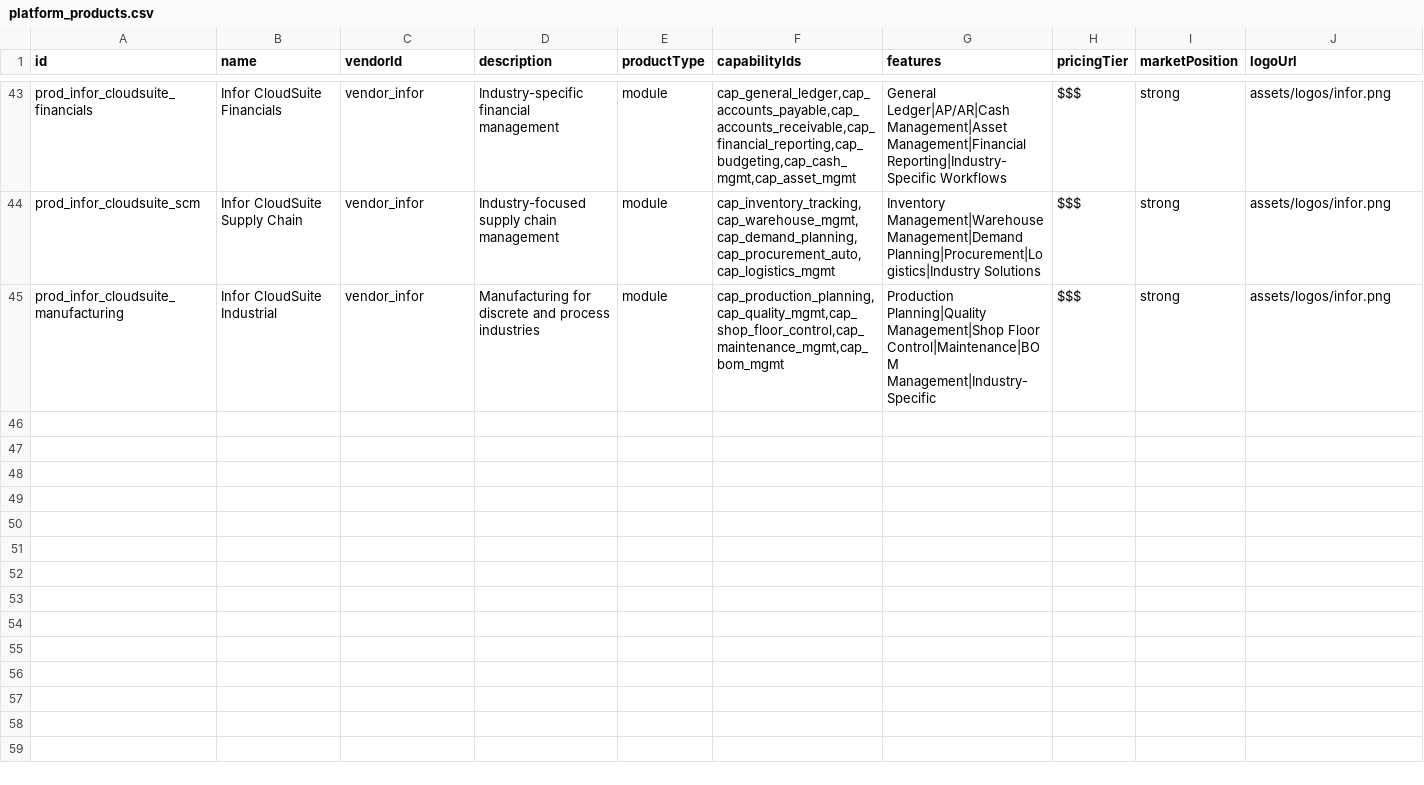
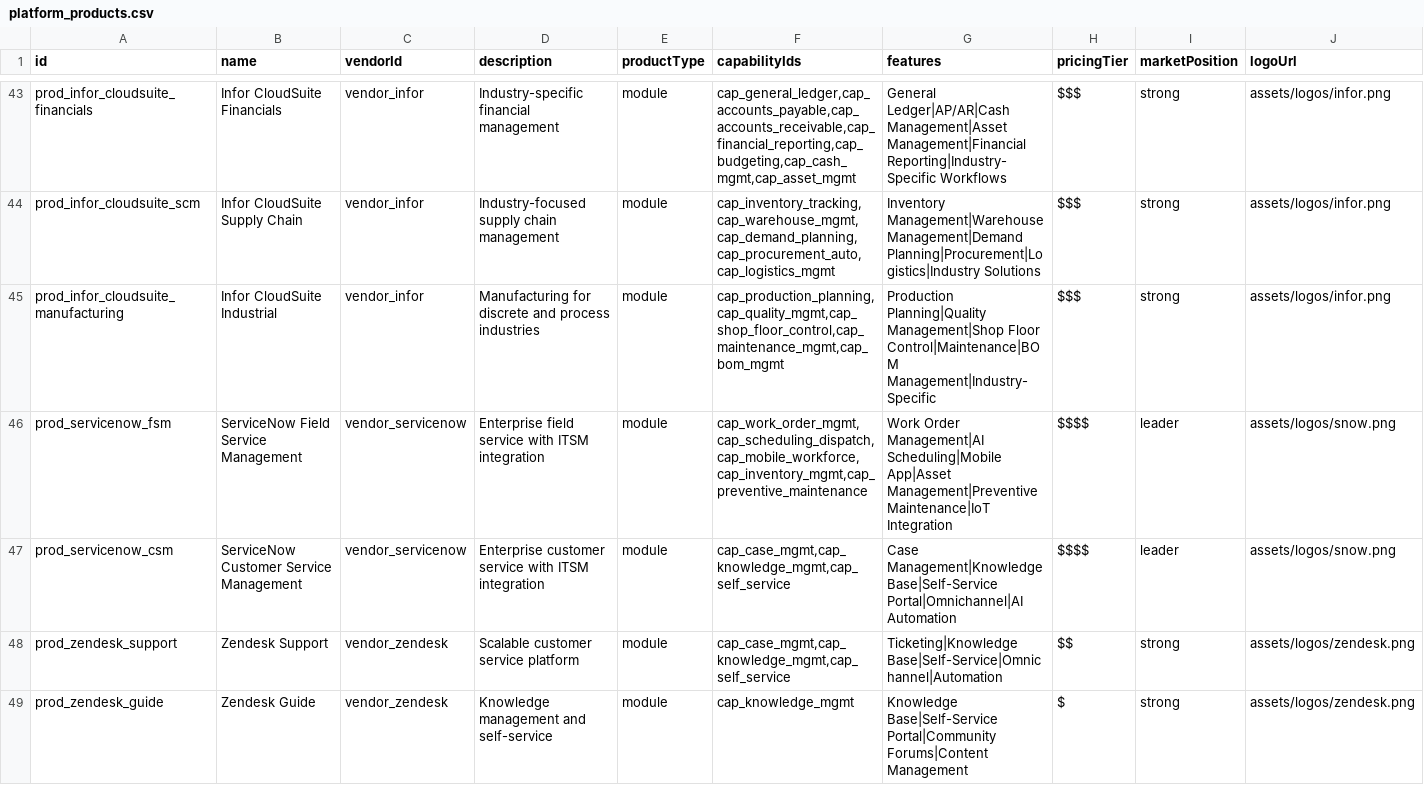
Before and after one commit to pgkeogh/SystemMapper, a CSV file: Data/platform_products.csv, drawn as a sheet; only a part is shown, gaps mark what is left out; rows hold the shown columns only; the diff names each change by its address in the sheet, - before the commit and + after, or states it on an @@ line.

```diff
--- a/Data/platform_products.csv
+++ b/Data/platform_products.csv
+row 46: prod_servicenow_fsm | ServiceNow Field Service Management | vendor_servicenow | Enterprise field service with ITSM integration | module | cap_work_order_mgmt,cap_scheduling_dispatch,cap_mobile_workforce,cap_inventory_mgmt,cap_preventive_maintenance | Work Order Management|AI Scheduling|Mobile App|Asset Management|Preventive Maintenance|IoT Integration | $$$$ | leader | assets/logos/snow.png
+row 47: prod_servicenow_csm | ServiceNow Customer Service Management | vendor_servicenow | Enterprise customer service with ITSM integration | module | cap_case_mgmt,cap_knowledge_mgmt,cap_self_service | Case Management|Knowledge Base|Self-Service Portal|Omnichannel|AI Automation | $$$$ | leader | assets/logos/snow.png
+row 48: prod_zendesk_support | Zendesk Support | vendor_zendesk | Scalable customer service platform | module | cap_case_mgmt,cap_knowledge_mgmt,cap_self_service | Ticketing|Knowledge Base|Self-Service|Omnichannel|Automation | $$ | strong | assets/logos/zendesk.png
+row 49: prod_zendesk_guide | Zendesk Guide | vendor_zendesk | Knowledge management and self-service | module | cap_knowledge_mgmt | Knowledge Base|Self-Service Portal|Community Forums|Content Management | $ | strong | assets/logos/zendesk.png
```
Also changed, not shown: Data/capabilities.csv, Data/vendors.csv, 8 other files.
